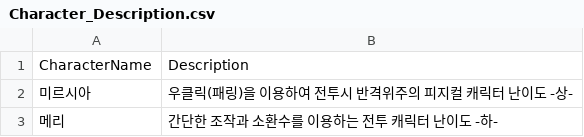
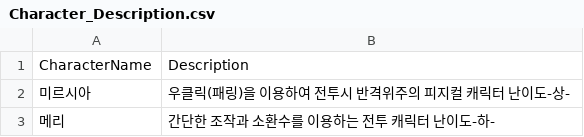
Before and after one commit to wasabi2342/HS_Capstone, a CSV file: Assets/Resources/CSV/Character_Description.csv, drawn as a sheet.

```diff
--- a/Assets/Resources/CSV/Character_Description.csv
+++ b/Assets/Resources/CSV/Character_Description.csv
@@ -1,3 +1,3 @@
 CharacterName,Description
-미르시아,우클릭(패링)을 이용하여 전투시 반격위주의 피지컬 캐릭터 난이도 -상-
-메리,간단한 조작과 소환수를 이용하는 전투 캐릭터 난이도 -하-
+미르시아,우클릭(패링)을 이용하여 전투시 반격위주의 피지컬 캐릭터 난이도-상-
+메리,간단한 조작과 소환수를 이용하는 전투 캐릭터 난이도-하-
```
Also changed, not shown: 1 other file.
